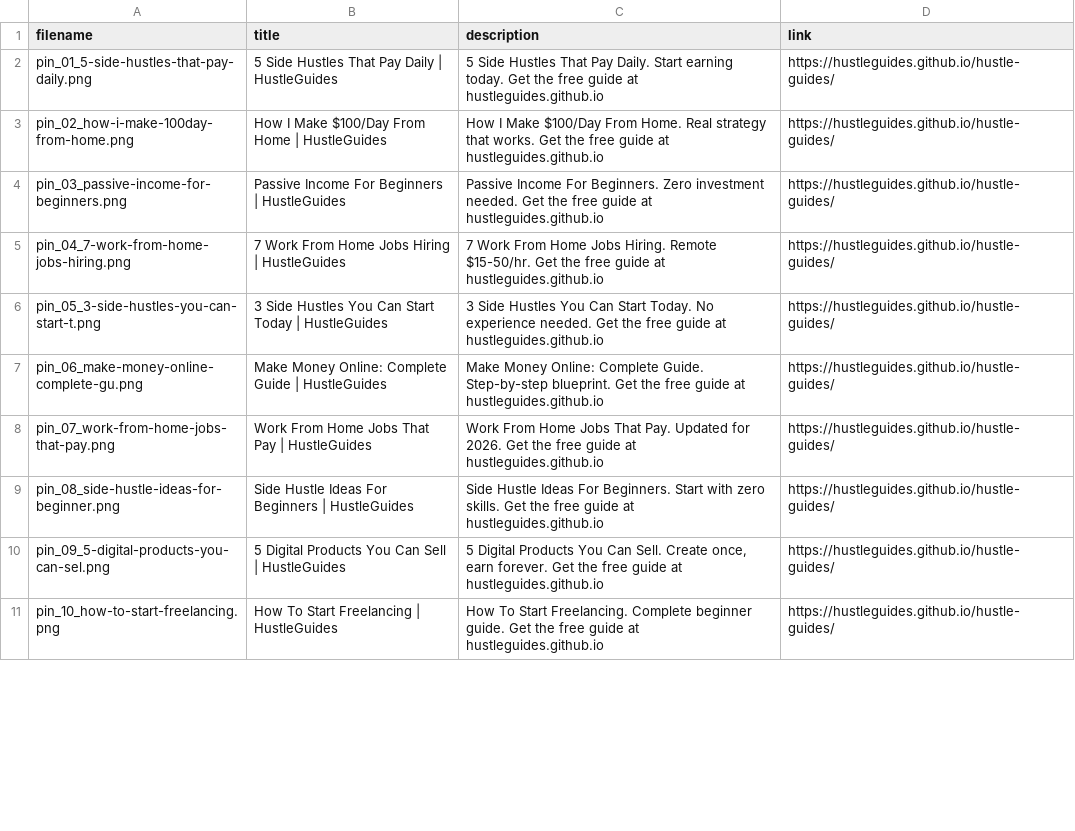
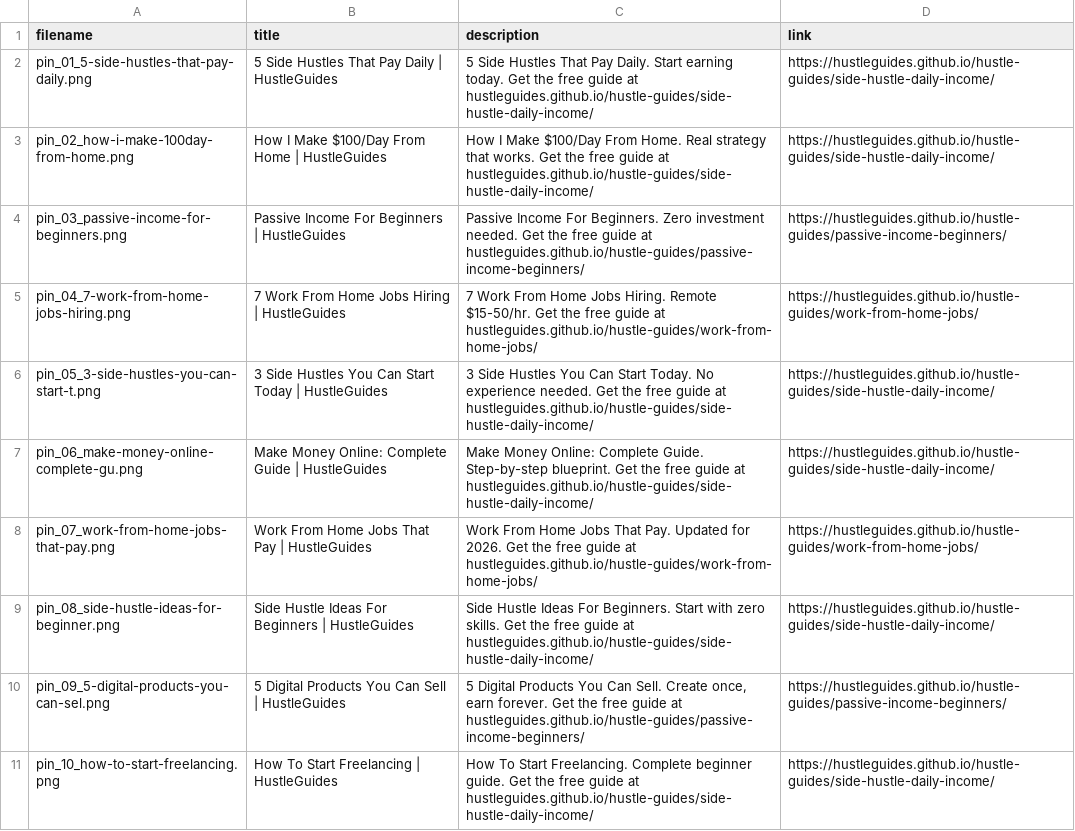
Before and after one commit to hustleguides/hustle-guides, a CSV file: pins_upload_ready.csv, drawn as a sheet; only a part is shown; the diff covers the shown part only.

Commit message:
Fix CSV: per-pin landing page URLs

```diff
--- a/pins_upload_ready.csv
+++ b/pins_upload_ready.csv
@@ -1,11 +1,11 @@
 filename,title,description,link
-pin_01_5-side-hustles-that-pay-daily.png,5 Side Hustles That Pay Daily | HustleGuides,5 Side Hustles That Pay Daily. Start earning today. Get the free guide at hustleguides.github.io,https://hustleguides.github.io/hustle-guides/
-pin_02_how-i-make-100day-from-home.png,How I Make $100/Day From Home | HustleGuides,How I Make $100/Day From Home. Real strategy that works. Get the free guide at hustleguides.github.io,https://hustleguides.github.io/hustle-guides/
-pin_03_passive-income-for-beginners.png,Passive Income For Beginners | HustleGuides,Passive Income For Beginners. Zero investment needed. Get the free guide at hustleguides.github.io,https://hustleguides.github.io/hustle-guides/
-pin_04_7-work-from-home-jobs-hiring.png,7 Work From Home Jobs Hiring | HustleGuides,7 Work From Home Jobs Hiring. Remote $15-50/hr. Get the free guide at hustleguides.github.io,https://hustleguides.github.io/hustle-guides/
-pin_05_3-side-hustles-you-can-start-t.png,3 Side Hustles You Can Start Today | HustleGuides,3 Side Hustles You Can Start Today. No experience needed. Get the free guide at hustleguides.github.io,https://hustleguides.github.io/hustle-guides/
-pin_06_make-money-online-complete-gu.png,Make Money Online: Complete Guide | HustleGuides,Make Money Online: Complete Guide. Step-by-step blueprint. Get the free guide at hustleguides.github.io,https://hustleguides.github.io/hustle-guides/
-pin_07_work-from-home-jobs-that-pay.png,Work From Home Jobs That Pay | HustleGuides,Work From Home Jobs That Pay. Updated for 2026. Get the free guide at hustleguides.github.io,https://hustleguides.github.io/hustle-guides/
-pin_08_side-hustle-ideas-for-beginner.png,Side Hustle Ideas For Beginners | HustleGuides,Side Hustle Ideas For Beginners. Start with zero skills. Get the free guide at hustleguides.github.io,https://hustleguides.github.io/hustle-guides/
-pin_09_5-digital-products-you-can-sel.png,5 Digital Products You Can Sell | HustleGuides,"5 Digital Products You Can Sell. Create once, earn forever. Get the free guide at hustleguides.github.io",https://hustleguides.github.io/hustle-guides/
-pin_10_how-to-start-freelancing.png,How To Start Freelancing | HustleGuides,How To Start Freelancing. Complete beginner guide. Get the free guide at hustleguides.github.io,https://hustleguides.github.io/hustle-guides/
+pin_01_5-side-hustles-that-pay-daily.png,5 Side Hustles That Pay Daily | HustleGuides,5 Side Hustles That Pay Daily. Start earning today. Get the free guide at hustleguides.github.io/hustle-guides/side-hustle-daily-income/,https://hustleguides.github.io/hustle-guides/side-hustle-daily-income/
+pin_02_how-i-make-100day-from-home.png,How I Make $100/Day From Home | HustleGuides,How I Make $100/Day From Home. Real strategy that works. Get the free guide at hustleguides.github.io/hustle-guides/side-hustle-daily-income/,https://hustleguides.github.io/hustle-guides/side-hustle-daily-income/
+pin_03_passive-income-for-beginners.png,Passive Income For Beginners | HustleGuides,Passive Income For Beginners. Zero investment needed. Get the free guide at hustleguides.github.io/hustle-guides/passive-income-beginners/,https://hustleguides.github.io/hustle-guides/passive-income-beginners/
+pin_04_7-work-from-home-jobs-hiring.png,7 Work From Home Jobs Hiring | HustleGuides,7 Work From Home Jobs Hiring. Remote $15-50/hr. Get the free guide at hustleguides.github.io/hustle-guides/work-from-home-jobs/,https://hustleguides.github.io/hustle-guides/work-from-home-jobs/
+pin_05_3-side-hustles-you-can-start-t.png,3 Side Hustles You Can Start Today | HustleGuides,3 Side Hustles You Can Start Today. No experience needed. Get the free guide at hustleguides.github.io/hustle-guides/side-hustle-daily-income/,https://hustleguides.github.io/hustle-guides/side-hustle-daily-income/
+pin_06_make-money-online-complete-gu.png,Make Money Online: Complete Guide | HustleGuides,Make Money Online: Complete Guide. Step-by-step blueprint. Get the free guide at hustleguides.github.io/hustle-guides/side-hustle-daily-income/,https://hustleguides.github.io/hustle-guides/side-hustle-daily-income/
+pin_07_work-from-home-jobs-that-pay.png,Work From Home Jobs That Pay | HustleGuides,Work From Home Jobs That Pay. Updated for 2026. Get the free guide at hustleguides.github.io/hustle-guides/work-from-home-jobs/,https://hustleguides.github.io/hustle-guides/work-from-home-jobs/
+pin_08_side-hustle-ideas-for-beginner.png,Side Hustle Ideas For Beginners | HustleGuides,Side Hustle Ideas For Beginners. Start with zero skills. Get the free guide at hustleguides.github.io/hustle-guides/side-hustle-daily-income/,https://hustleguides.github.io/hustle-guides/side-hustle-daily-income/
+pin_09_5-digital-products-you-can-sel.png,5 Digital Products You Can Sell | HustleGuides,"5 Digital Products You Can Sell. Create once, earn forever. Get the free guide at hustleguides.github.io/hustle-guides/passive-income-beginners/",https://hustleguides.github.io/hustle-guides/passive-income-beginners/
+pin_10_how-to-start-freelancing.png,How To Start Freelancing | HustleGuides,How To Start Freelancing. Complete beginner guide. Get the free guide at hustleguides.github.io/hustle-guides/side-hustle-daily-income/,https://hustleguides.github.io/hustle-guides/side-hustle-daily-income/
```
Also changed, not shown: 40 edited cells elsewhere in this file.
